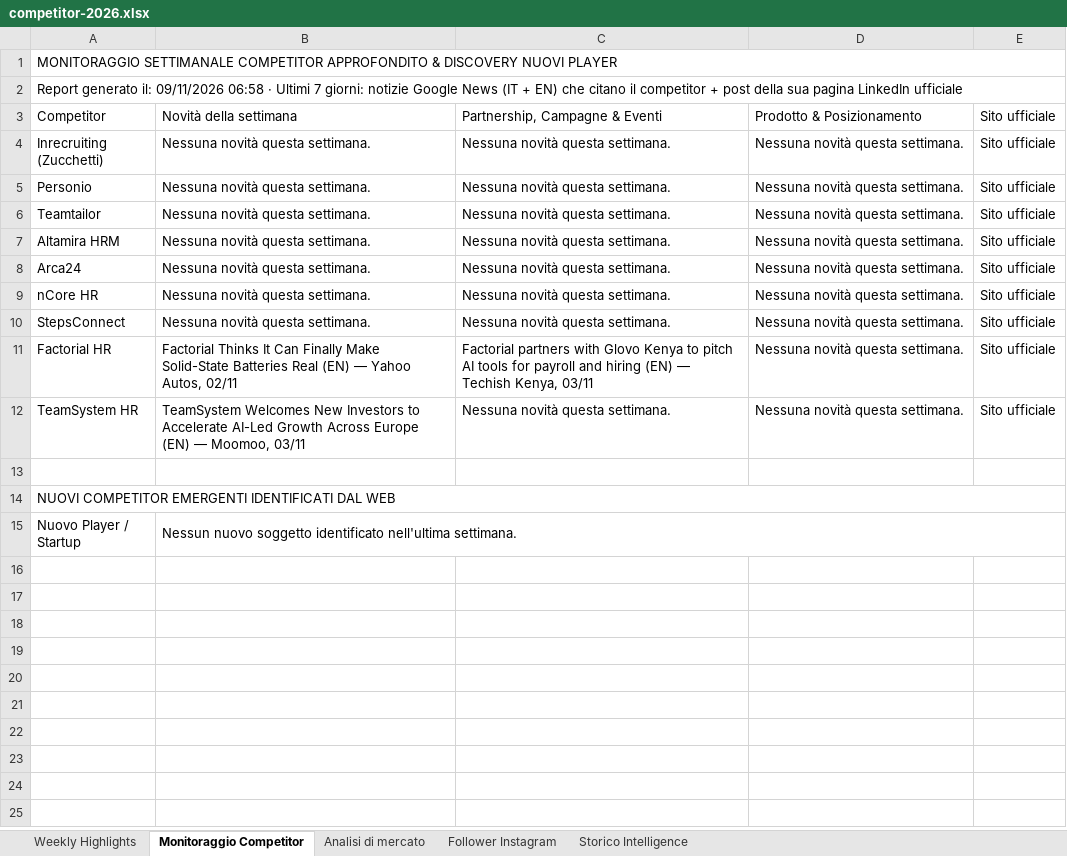
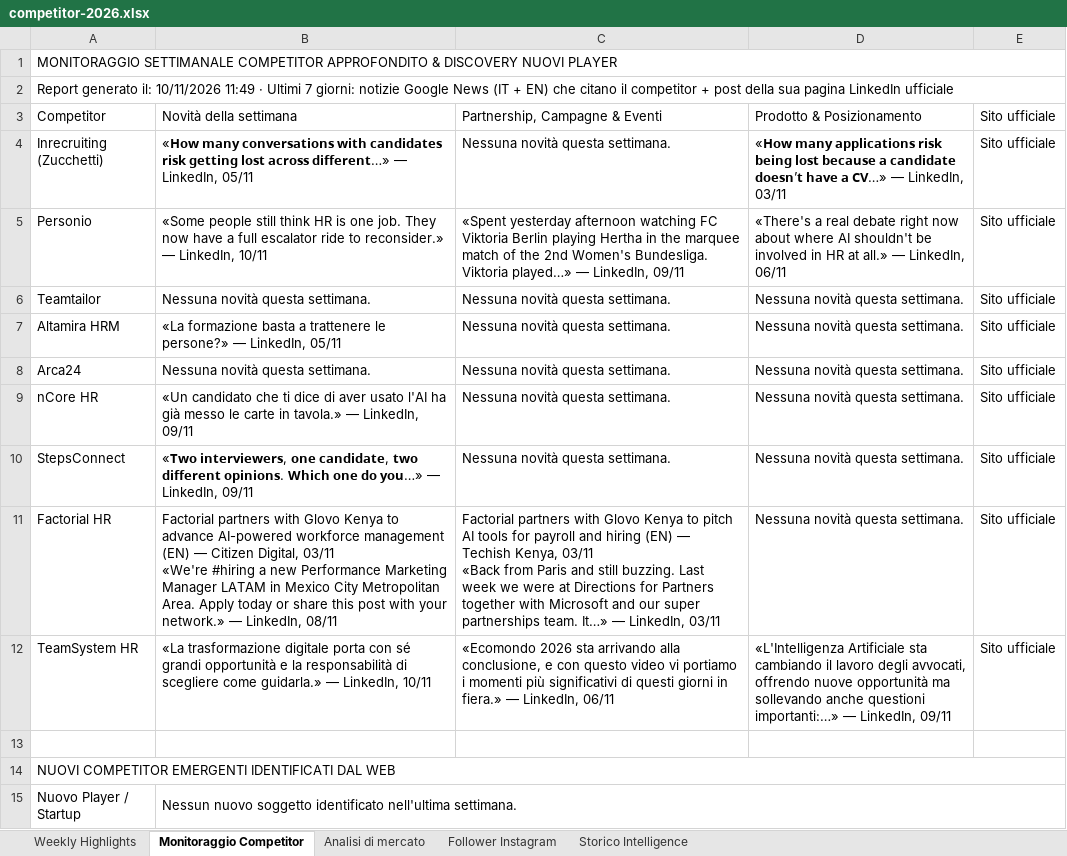
Before and after one commit to cvingcorporate-cyber/competitor-page, an Excel workbook: data/competitor-2026.xlsx, sheet Monitoraggio Competitor, drawn as a sheet; values as stored, in another font and other column widths than the file's, no cell formats; charts and pictures not drawn; ↵ is a line break in a cell; the diff names each change by its address in the sheet, - before the commit and + after, or states it on an @@ line.

```diff
--- a/data/competitor-2026.xlsx (sheet Monitoraggio Competitor)
+++ b/data/competitor-2026.xlsx (sheet Monitoraggio Competitor)
-A2 (Competitor): …generato il: 09/11/2026 06:58 · Ultimi…
+A2 (Competitor): …generato il: 10/11/2026 11:49 · Ultimi…
-B4 (Novità della settimana): Nessuna novità questa settimana.
+B4 (Novità della settimana): «𝗛𝗼𝘄 𝗺𝗮𝗻𝘆 𝗰𝗼𝗻𝘃𝗲𝗿𝘀𝗮𝘁𝗶𝗼𝗻𝘀 𝘄𝗶𝘁𝗵 𝗰𝗮𝗻𝗱𝗶𝗱𝗮𝘁𝗲𝘀 𝗿𝗶𝘀𝗸 𝗴𝗲𝘁𝘁𝗶𝗻𝗴 𝗹𝗼𝘀𝘁 𝗮𝗰𝗿𝗼𝘀𝘀 𝗱𝗶𝗳𝗳𝗲𝗿𝗲𝗻𝘁…» — LinkedIn, 05/11
-D4 (Prodotto & Posizionamento): Nessuna novità questa settimana.
+D4 (Prodotto & Posizionamento): «𝗛𝗼𝘄 𝗺𝗮𝗻𝘆 𝗮𝗽𝗽𝗹𝗶𝗰𝗮𝘁𝗶𝗼𝗻𝘀 𝗿𝗶𝘀𝗸 𝗯𝗲𝗶𝗻𝗴 𝗹𝗼𝘀𝘁 𝗯𝗲𝗰𝗮𝘂𝘀𝗲 𝗮 𝗰𝗮𝗻𝗱𝗶𝗱𝗮𝘁𝗲 𝗱𝗼𝗲𝘀𝗻’𝘁 𝗵𝗮𝘃𝗲 𝗮 𝗖𝗩…» — LinkedIn, 03/11
-B5 (Novità della settimana): Nessuna novità questa settimana.
+B5 (Novità della settimana): «Some people still think HR is one job. They now have a full escalator ride to reconsider.» — LinkedIn, 10/11
-C5 (Partnership, Campagne & Eventi): Nessuna novità questa settimana.
+C5 (Partnership, Campagne & Eventi): «Spent yesterday afternoon watching FC Viktoria Berlin playing Hertha in the marquee match of the 2nd Women's Bundesliga. Viktoria played…» — LinkedIn, 09/11
-D5 (Prodotto & Posizionamento): Nessuna novità questa settimana.
+D5 (Prodotto & Posizionamento): «There's a real debate right now about where AI shouldn't be involved in HR at all.» — LinkedIn, 06/11
-B7 (Novità della settimana): Nessuna novità questa settimana.
+B7 (Novità della settimana): «La formazione basta a trattenere le persone?» — LinkedIn, 05/11
-B9 (Novità della settimana): Nessuna novità questa settimana.
+B9 (Novità della settimana): «Un candidato che ti dice di aver usato l'AI ha già messo le carte in tavola.» — LinkedIn, 09/11
-B10 (Novità della settimana): Nessuna novità questa settimana.
+B10 (Novità della settimana): «𝗧𝘄𝗼 𝗶𝗻𝘁𝗲𝗿𝘃𝗶𝗲𝘄𝗲𝗿𝘀, 𝗼𝗻𝗲 𝗰𝗮𝗻𝗱𝗶𝗱𝗮𝘁𝗲, 𝘁𝘄𝗼 𝗱𝗶𝗳𝗳𝗲𝗿𝗲𝗻𝘁 𝗼𝗽𝗶𝗻𝗶𝗼𝗻𝘀. 𝗪𝗵𝗶𝗰𝗵 𝗼𝗻𝗲 𝗱𝗼 𝘆𝗼𝘂…» — LinkedIn, 09/11
-B11 (Novità della settimana): Factorial Thinks It Can Finally Make Solid-State Batteries Real (EN) — Yahoo Autos, 02/11
+B11 (Novità della settimana): Factorial partners with Glovo Kenya to advance AI-powered workforce management (EN) — Citizen Digital, 03/11 ↵ «We're #hiring a new Performance Marketing Manager LATAM in Mexico City Metropolitan Area. Apply today or share this post with your network.» — LinkedIn, 08/11
-C11 (Partnership, Campagne & Eventi): …Kenya, 03/11
+C11 (Partnership, Campagne & Eventi): …Kenya, 03/11 ↵ «Back from Paris and still buzzing. Last week we were at Directions for Partners together with Microsoft and our super partnerships team. It…» — LinkedIn, 03/11
-B12 (Novità della settimana): TeamSystem Welcomes New Investors to Accelerate AI-Led Growth Across Europe (EN) — Moomoo, 03/11
+B12 (Novità della settimana): «La trasformazione digitale porta con sé grandi opportunità e la responsabilità di scegliere come guidarla.» — LinkedIn, 10/11
-C12 (Partnership, Campagne & Eventi): Nessuna novità questa settimana.
+C12 (Partnership, Campagne & Eventi): «Ecomondo 2026 sta arrivando alla conclusione, e con questo video vi portiamo i momenti più significativi di questi giorni in fiera.» — LinkedIn, 06/11
-D12 (Prodotto & Posizionamento): Nessuna novità questa settimana.
+D12 (Prodotto & Posizionamento): «L'Intelligenza Artificiale sta cambiando il lavoro degli avvocati, offrendo nuove opportunità ma sollevando anche questioni importanti:…» — LinkedIn, 09/11
```
Also changed, not shown: sheet Storico Intelligence, sheet Weekly Highlights, sheet Analisi di mercato, sheet Follower Instagram, cell formats, hidden cells, 2 other files.
